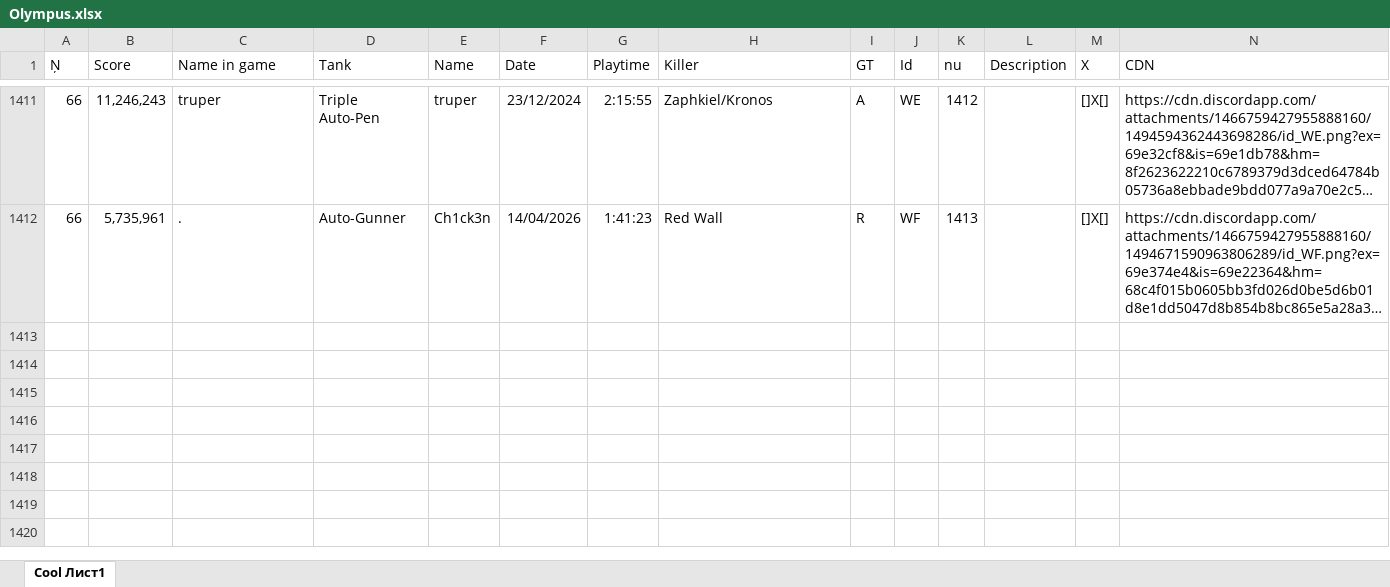
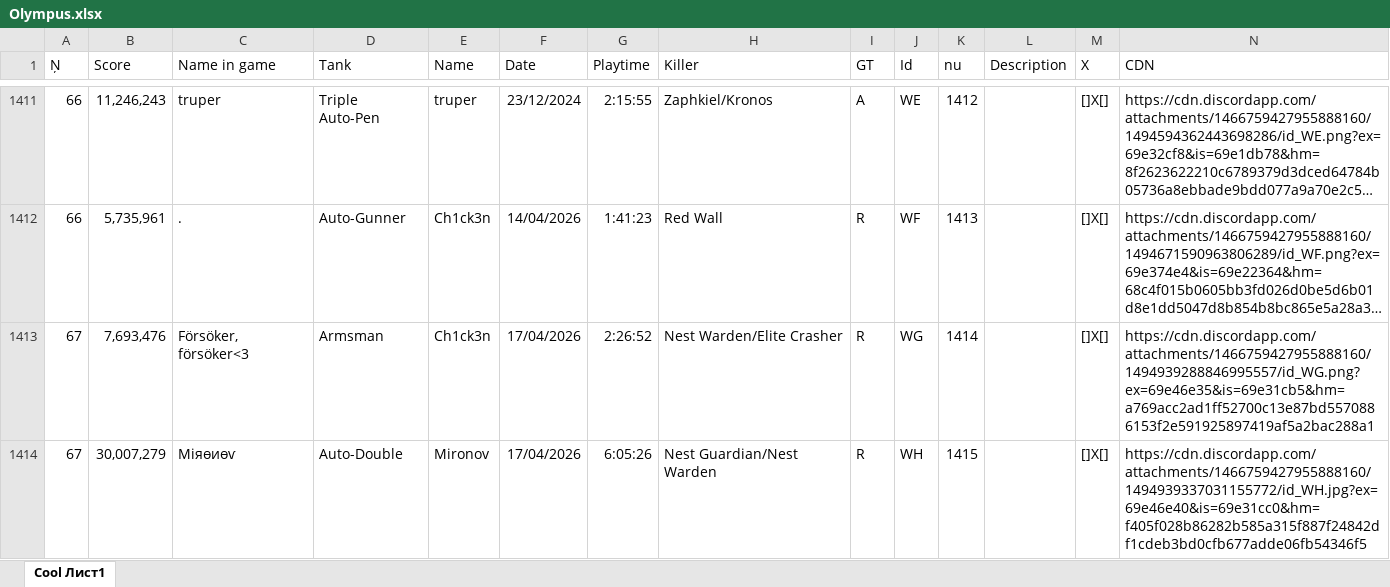
Before and after one commit to Tejmq/OlympusBot, an Excel workbook: data/Olympus.xlsx, sheet Cool Лист1, drawn as a sheet; only a part is shown, gaps mark what is left out; long unchanged cells end in …; values as stored, in another font and other column widths than the file's, no borders; the diff covers the shown part only; the diff names each change by its address in the sheet, - before the commit and + after, or states it on an @@ line.

Commit message:
Add files via upload

```diff
--- a/data/Olympus.xlsx (sheet Cool Лист1)
+++ b/data/Olympus.xlsx (sheet Cool Лист1)
+row 1413: 67 | 7,693,476 | Försöker, försöker<3 | Armsman | Ch1ck3n | 17/04/2026 | 2:26:52 | Nest Warden/Elite Crasher | R | WG | 1414 |  | []X[] | https://cdn.discordapp.com/attachments/1466759427955888160/1494939288846995557/id_WG.png?ex=69e46e35&is=69e31cb5&hm=a769acc2ad1ff52700c13e87bd5570886153f2e591925897419af5a2bac288a1
+row 1414: 67 | 30,007,279 | Міяѳиѳѵ | Auto-Double | Mironov | 17/04/2026 | 6:05:26 | Nest Guardian/Nest Warden | R | WH | 1415 |  | []X[] | https://cdn.discordapp.com/attachments/1466759427955888160/1494939337031155772/id_WH.jpg?ex=69e46e40&is=69e31cc0&hm=f405f028b86282b585a315f887f24842df1cdeb3bd0cfb677adde06fb54346f5
```
Also changed, not shown: 1 added row and 2 edited cells elsewhere in this sheet.
